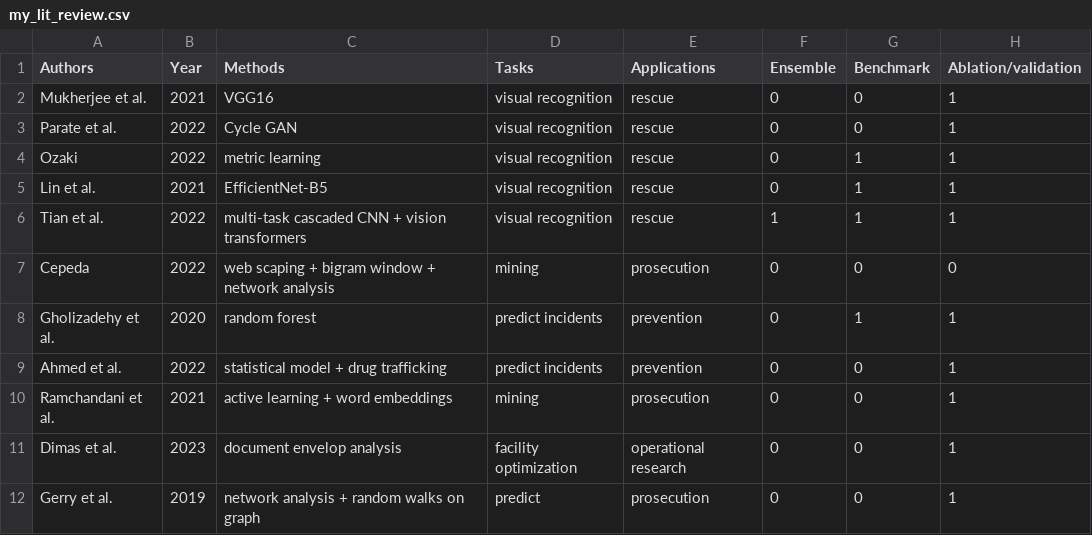
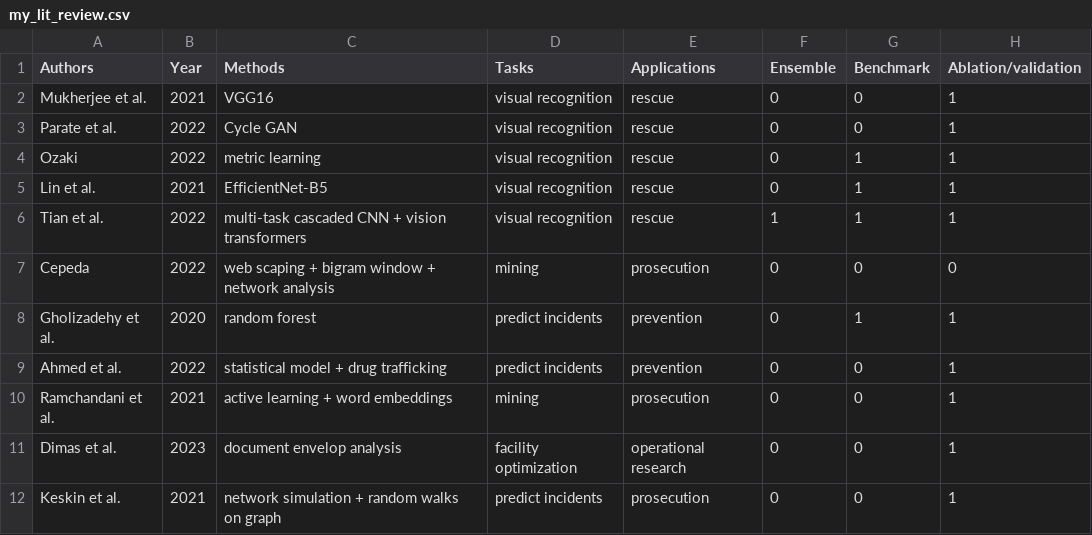
Before and after one commit to tcw1470/HT, a CSV file: meta_data/my_lit_review.csv, drawn as a sheet.

Commit message:
Update my_lit_review.csv

```diff
--- a/meta_data/my_lit_review.csv
+++ b/meta_data/my_lit_review.csv
@@ -11,2 +11,2 @@ Ramchandani et al., 2021, active learning + word embeddings, mining, prosecution
 Dimas et al., 2023, document envelop analysis, facility optimization, operational research, 0, 0, 1
-Gerry et al., 2019, network analysis + random walks on graph, predict, prosecution, 0, 0, 1
+Keskin et al., 2021, network simulation + random walks on graph, predict incidents, prosecution, 0, 0, 1
```
